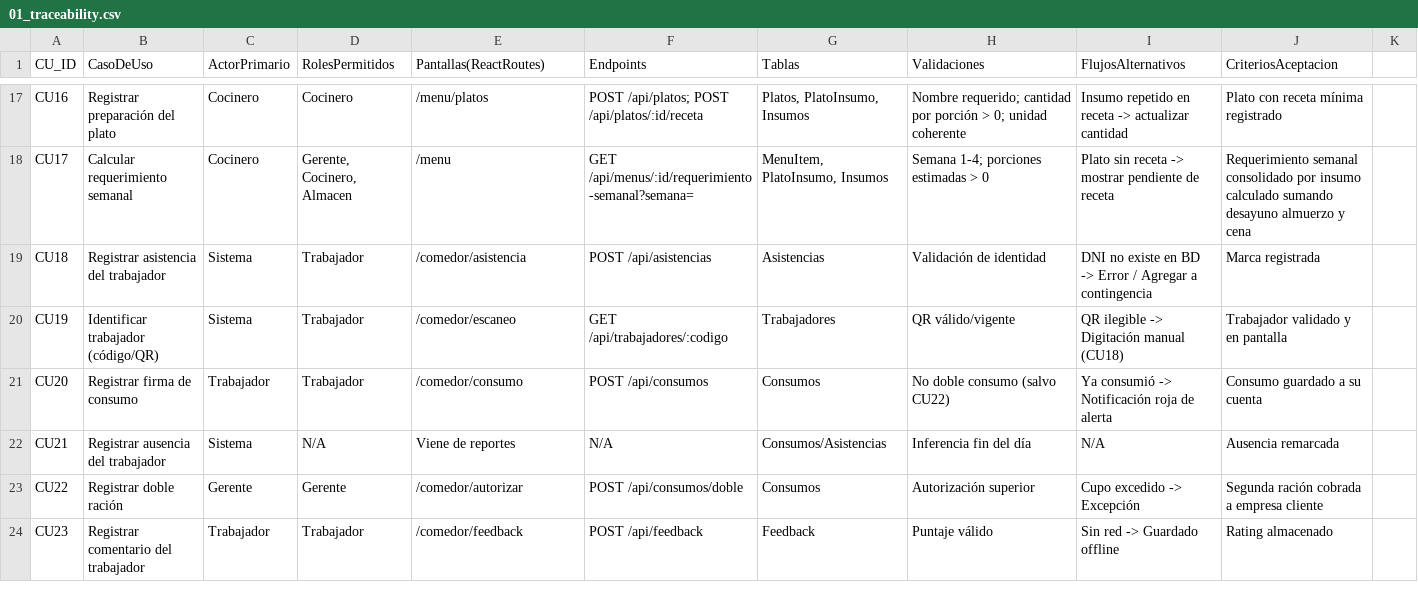
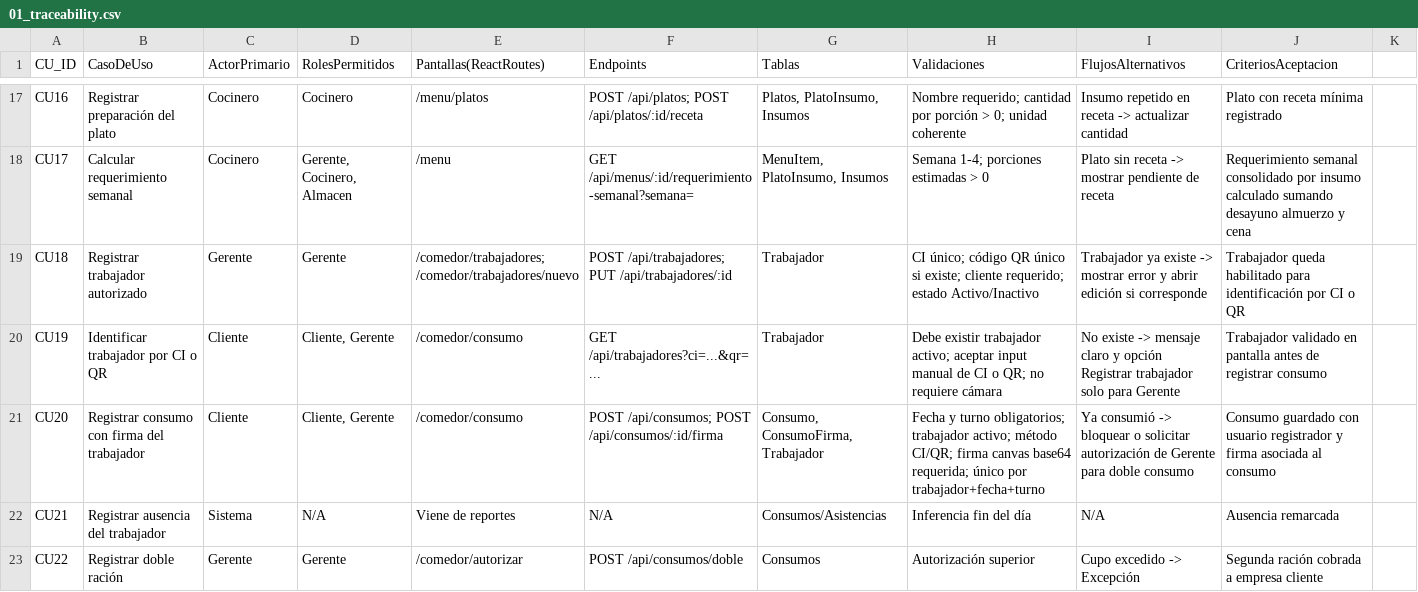
Before and after one commit to marianopinto25/catering, a CSV file: docs/01_traceability.csv, drawn as a sheet; only a part is shown, gaps mark what is left out; the shorter side is filled out with more unchanged rows; the diff covers the shown part only.

```diff
--- a/docs/01_traceability.csv
+++ b/docs/01_traceability.csv
@@ -18,5 +18,5 @@ CU16,Registrar preparación del plato,Cocinero,Cocinero,/menu/platos,POST /api/p
 CU17,Calcular requerimiento semanal,Cocinero,"Gerente, Cocinero, Almacen",/menu,GET /api/menus/:id/requerimiento-semanal?semana=,"MenuItem, PlatoInsumo, Insumos",Semana 1-4; porciones estimadas > 0,Plato sin receta -> mostrar pendiente de receta,Requerimiento semanal consolidado por insumo calculado sumando desayuno almuerzo y cena
-CU18,Registrar asistencia del trabajador,Sistema,Trabajador,/comedor/asistencia,POST /api/asistencias,Asistencias,Validación de identidad,DNI no existe en BD -> Error / Agregar a contingencia,Marca registrada
-CU19,Identificar trabajador (código/QR),Sistema,Trabajador,/comedor/escaneo,GET /api/trabajadores/:codigo,Trabajadores,QR válido/vigente,QR ilegible -> Digitación manual (CU18),Trabajador validado y en pantalla
-CU20,Registrar firma de consumo,Trabajador,Trabajador,/comedor/consumo,POST /api/consumos,Consumos,No doble consumo (salvo CU22),Ya consumió -> Notificación roja de alerta,Consumo guardado a su cuenta
+CU18,Registrar trabajador autorizado,Gerente,Gerente,/comedor/trabajadores; /comedor/trabajadores/nuevo,POST /api/trabajadores; PUT /api/trabajadores/:id,Trabajador,CI único; código QR único si existe; cliente requerido; estado Activo/Inactivo,Trabajador ya existe -> mostrar error y abrir edición si corresponde,Trabajador queda habilitado para identificación por CI o QR
+CU19,Identificar trabajador por CI o QR,Cliente,"Cliente, Gerente",/comedor/consumo,GET /api/trabajadores?ci=...&qr=...,Trabajador,Debe existir trabajador activo; aceptar input manual de CI o QR; no requiere cámara,No existe -> mensaje claro y opción Registrar trabajador solo para Gerente,Trabajador validado en pantalla antes de registrar consumo
+CU20,Registrar consumo con firma del trabajador,Cliente,"Cliente, Gerente",/comedor/consumo,POST /api/consumos; POST /api/consumos/:id/firma,"Consumo, ConsumoFirma, Trabajador",Fecha y turno obligatorios; trabajador activo; método CI/QR; firma canvas base64 requerida; único por trabajador+fecha+turno,Ya consumió -> bloquear o solicitar autorización de Gerente para doble consumo,Consumo guardado con usuario registrador y firma asociada al consumo
 CU21,Registrar ausencia del trabajador,Sistema,N/A,Viene de reportes,N/A,Consumos/Asistencias,Inferencia fin del día,N/A,Ausencia remarcada
```
Also changed, not shown: 13 edited cells elsewhere in this file, 9 other files.
